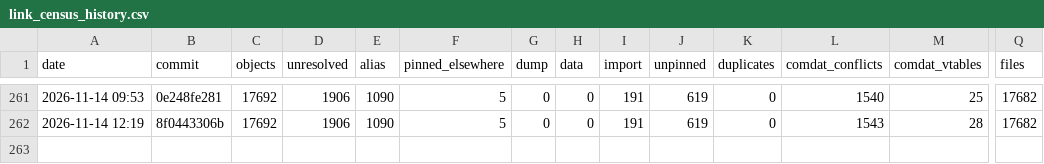
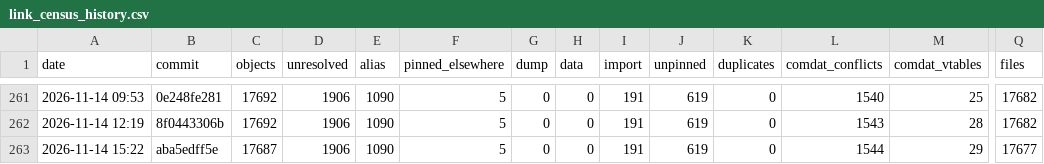
Before and after one commit to Open-BFME/Open-BFME-2, a CSV file: reverse/link_census_history.csv, drawn as a sheet; only a part is shown, gaps mark what is left out; rows hold the shown columns only; the diff names each change by its address in the sheet, - before the commit and + after, or states it on an @@ line.

Commit message:
link_census: census 2026-11-14 15:30:22 UTC at aba5edff5e643487fdc70e0ae12e76efed68b6da
Census command: python3 tools/link_census.py --build --history (on a boat.dev sandbox)

```diff
--- a/reverse/link_census_history.csv
+++ b/reverse/link_census_history.csv
+row 263: 2026-11-14 15:22 | aba5edff5e | 17687 | 1906 | 1090 | 5 | 0 | 0 | 191 | 619 | 0 | 1544 | 29 | 17677
```
Also changed, not shown: 1 other file.
